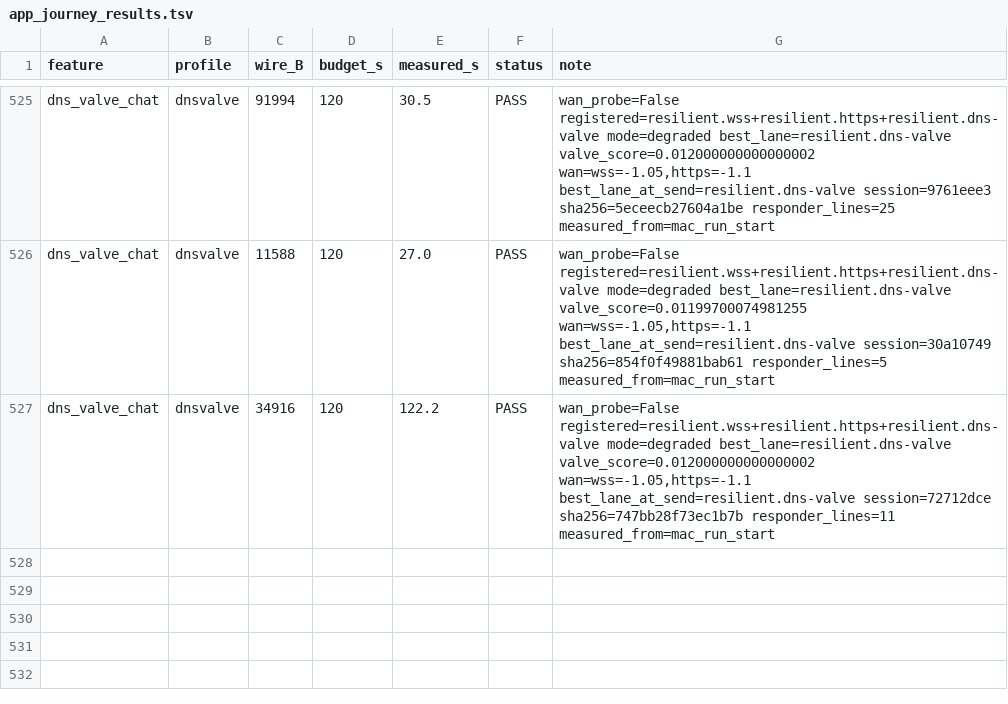
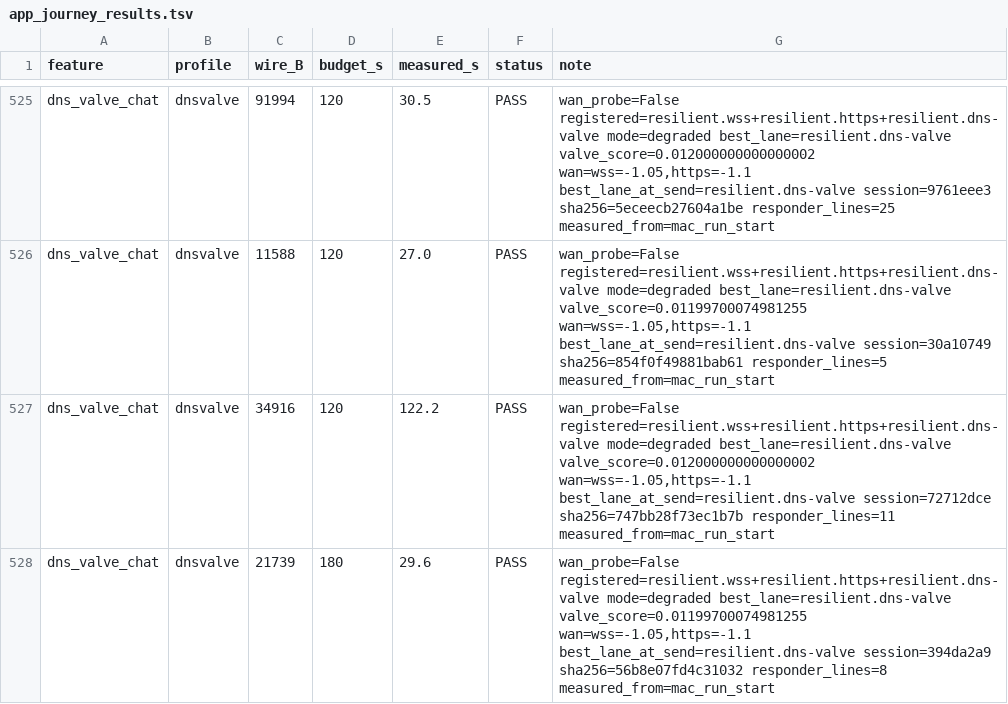
Before and after one commit to tlscodes/liveresilient, a TSV file: tools/dossier/app_journey_results.tsv, drawn as a sheet; only a part is shown, gaps mark what is left out.

```diff
--- a/tools/dossier/app_journey_results.tsv
+++ b/tools/dossier/app_journey_results.tsv
@@ -527 +527,2 @@ dns_valve_chat	dnsvalve	11588	120	27.0	PASS	wan_probe=False registered=resilient
 dns_valve_chat	dnsvalve	34916	120	122.2	PASS	wan_probe=False registered=resilient.wss+resilient.https+resilient.dns-valve mode=degraded best_lane=resilient.dns-valve valve_score=0.012000000000000002 wan=wss=-1.05,https=-1.1 best_lane_at_send=resilient.dns-valve session=72712dce sha256=747bb28f73ec1b7b responder_lines=11 measured_from=mac_run_start
+dns_valve_chat	dnsvalve	21739	180	29.6	PASS	wan_probe=False registered=resilient.wss+resilient.https+resilient.dns-valve mode=degraded best_lane=resilient.dns-valve valve_score=0.01199700074981255 wan=wss=-1.05,https=-1.1 best_lane_at_send=resilient.dns-valve session=394da2a9 sha256=56b8e07fd4c31032 responder_lines=8 measured_from=mac_run_start
```
Also changed, not shown: tools/dossier/manifest.tsv, 1 other file.
